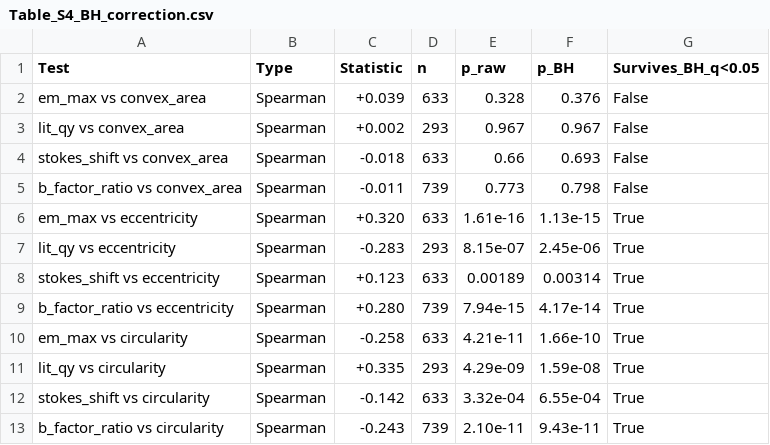
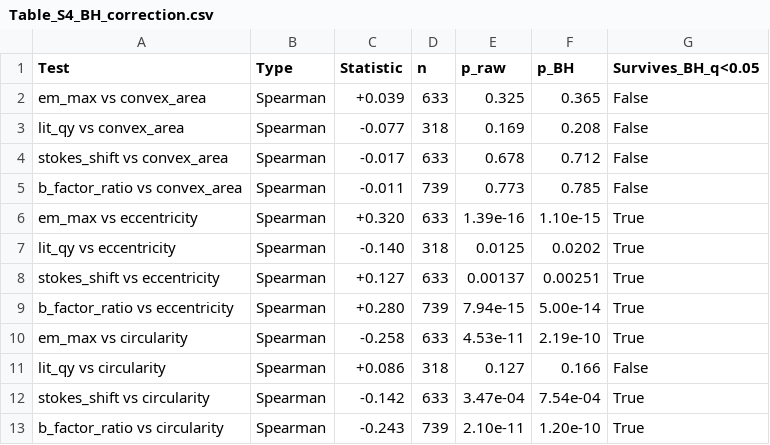
Before and after one commit to headsparkle/gfp-barrel-geometry, a CSV file: data/Table_S4_BH_correction.csv, drawn as a sheet; only a part is shown; the diff covers the shown part only.

```diff
--- a/data/Table_S4_BH_correction.csv
+++ b/data/Table_S4_BH_correction.csv
@@ -1,13 +1,13 @@
 Test,Type,Statistic,n,p_raw,p_BH,Survives_BH_q<0.05
-em_max vs convex_area,Spearman,+0.039,633,0.328,0.376,False
-lit_qy vs convex_area,Spearman,+0.002,293,0.967,0.967,False
-stokes_shift vs convex_area,Spearman,-0.018,633,0.66,0.693,False
-b_factor_ratio vs convex_area,Spearman,-0.011,739,0.773,0.798,False
-em_max vs eccentricity,Spearman,+0.320,633,1.61e-16,1.13e-15,True
-lit_qy vs eccentricity,Spearman,-0.283,293,8.15e-07,2.45e-06,True
-stokes_shift vs eccentricity,Spearman,+0.123,633,0.00189,0.00314,True
-b_factor_ratio vs eccentricity,Spearman,+0.280,739,7.94e-15,4.17e-14,True
-em_max vs circularity,Spearman,-0.258,633,4.21e-11,1.66e-10,True
-lit_qy vs circularity,Spearman,+0.335,293,4.29e-09,1.59e-08,True
-stokes_shift vs circularity,Spearman,-0.142,633,3.32e-04,6.55e-04,True
-b_factor_ratio vs circularity,Spearman,-0.243,739,2.10e-11,9.43e-11,True
+em_max vs convex_area,Spearman,+0.039,633,0.325,0.365,False
+lit_qy vs convex_area,Spearman,-0.077,318,0.169,0.208,False
+stokes_shift vs convex_area,Spearman,-0.017,633,0.678,0.712,False
+b_factor_ratio vs convex_area,Spearman,-0.011,739,0.773,0.785,False
+em_max vs eccentricity,Spearman,+0.320,633,1.39e-16,1.10e-15,True
+lit_qy vs eccentricity,Spearman,-0.140,318,0.0125,0.0202,True
+stokes_shift vs eccentricity,Spearman,+0.127,633,0.00137,0.00251,True
+b_factor_ratio vs eccentricity,Spearman,+0.280,739,7.94e-15,5.00e-14,True
+em_max vs circularity,Spearman,-0.258,633,4.53e-11,2.19e-10,True
+lit_qy vs circularity,Spearman,+0.086,318,0.127,0.166,False
+stokes_shift vs circularity,Spearman,-0.142,633,3.47e-04,7.54e-04,True
+b_factor_ratio vs circularity,Spearman,-0.243,739,2.10e-11,1.20e-10,True
```
Also changed, not shown: 109 edited cells elsewhere in this file, data/Table_S1_all_structures.csv, data/Table_S2_pseudoreplication.csv, 21 other files.
